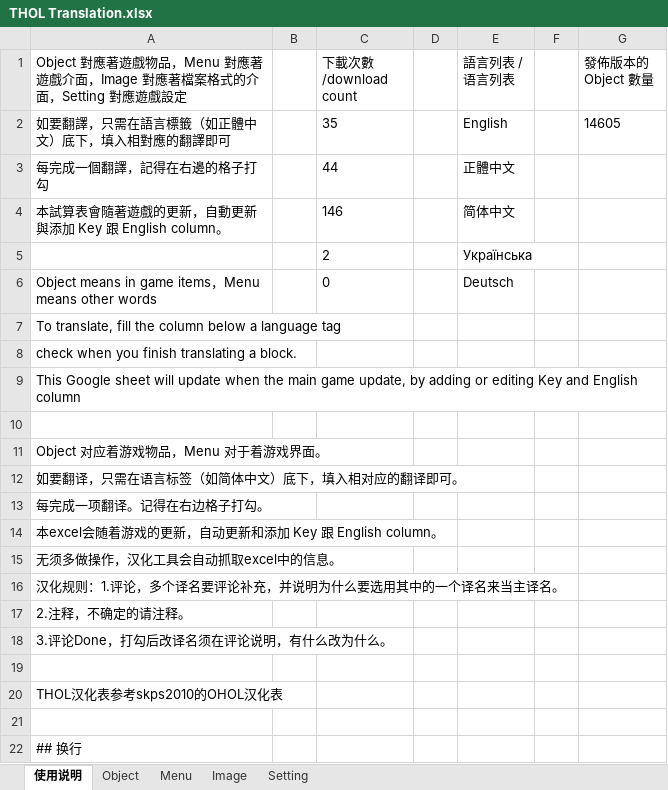
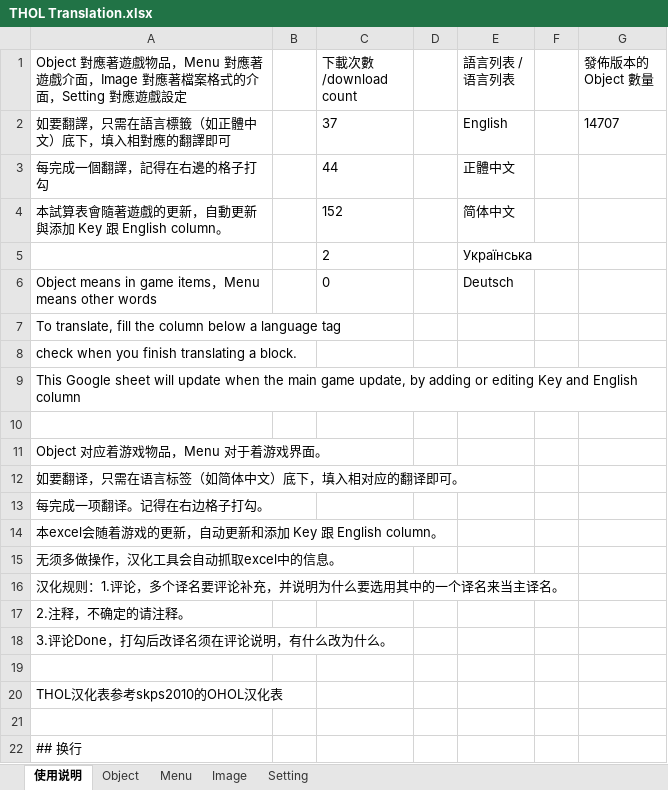
Before and after one commit to Clinale/miniOneLifeCompile, an Excel workbook: util/THOL Translation.xlsx, sheet 使用说明, drawn as a sheet; values as stored, in another font and other column widths than the file's, no borders; charts and pictures not drawn; the diff names each change by its address in the sheet, - before the commit and + after, or states it on an @@ line.

```diff
--- a/util/THOL Translation.xlsx (sheet 使用说明)
+++ b/util/THOL Translation.xlsx (sheet 使用说明)
-C2 (下載次數/download count): 35
+C2 (下載次數/download count): 37
-G2 (發佈版本的 Object 數量): 14605
+G2 (發佈版本的 Object 數量): 14707
-C4 (下載次數/download count): 146
+C4 (下載次數/download count): 152
```
Also changed, not shown: sheet Object, sheet Setting, 7 other files.
